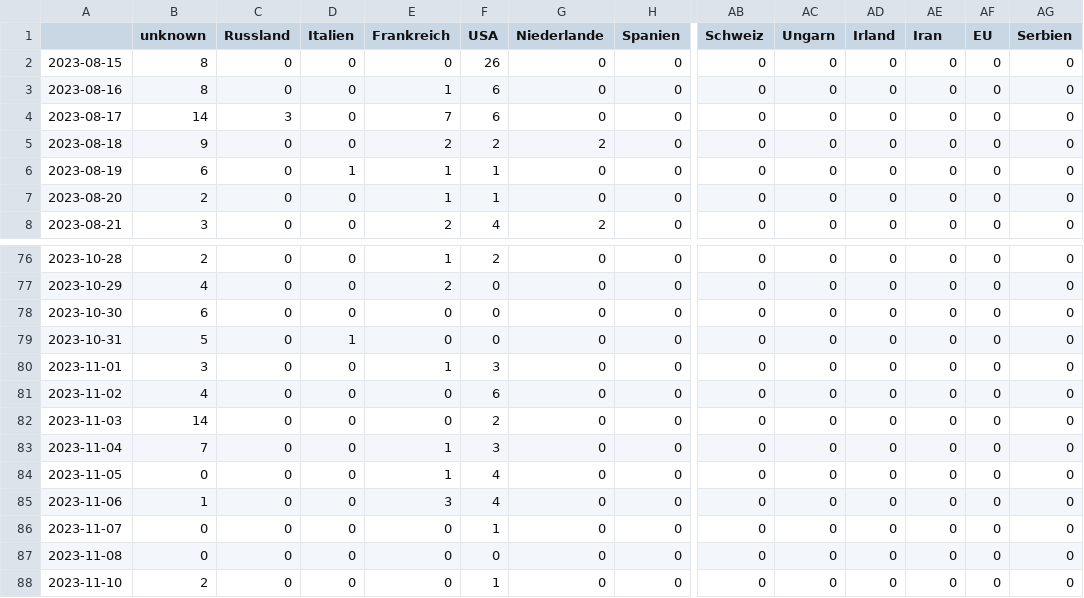
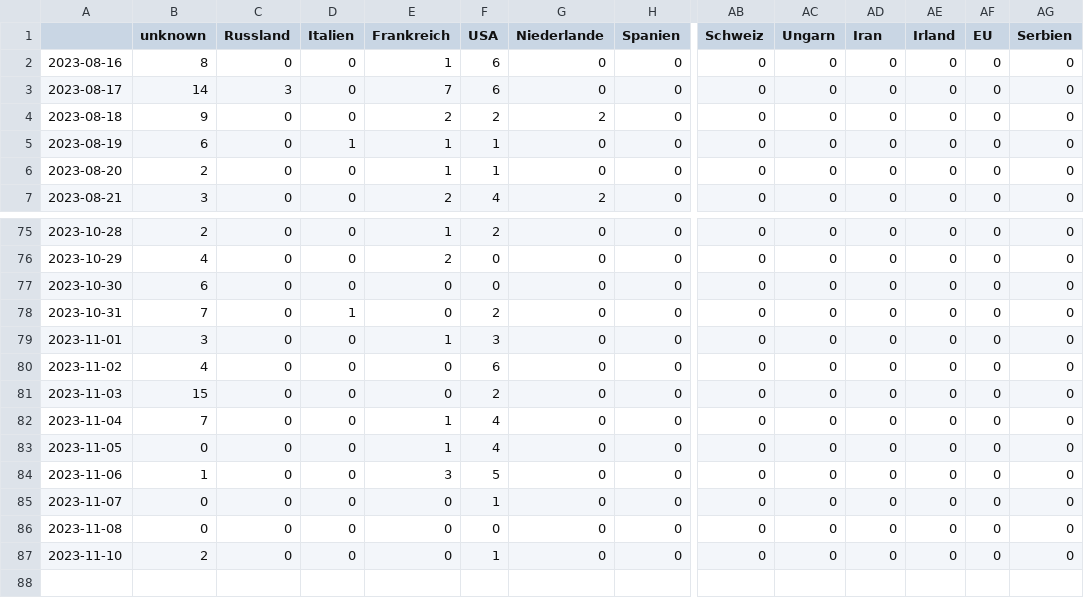
Before and after one commit to pg-ufr-news/gensChuchoter, a CSV file: csv/topics_date.csv, drawn as a sheet; only a part is shown, gaps mark what is left out; removed rows and columns are numbered as before the commit, all else as after; rows hold the shown columns only; the diff names each change by its address in the sheet, - before the commit and + after, or states it on an @@ line.

```diff
--- a/csv/topics_date.csv
+++ b/csv/topics_date.csv
-AD1: Irland
+AD1: Iran
-AE1: Iran
+AE1: Irland
-row 2: 2023-08-15 | 8 | 0 | 0 | 0 | 26 | 0 | 0 | 0 | 0 | 0 | 0 | 0 | 0
-B78 (unknown): 5
+B78 (unknown): 7
-F78 (USA): 0
+F78 (USA): 2
-B81 (unknown): 14
+B81 (unknown): 15
-F82 (USA): 3
+F82 (USA): 4
-F84 (USA): 4
+F84 (USA): 5
```
Also changed, not shown: 8 other files.
